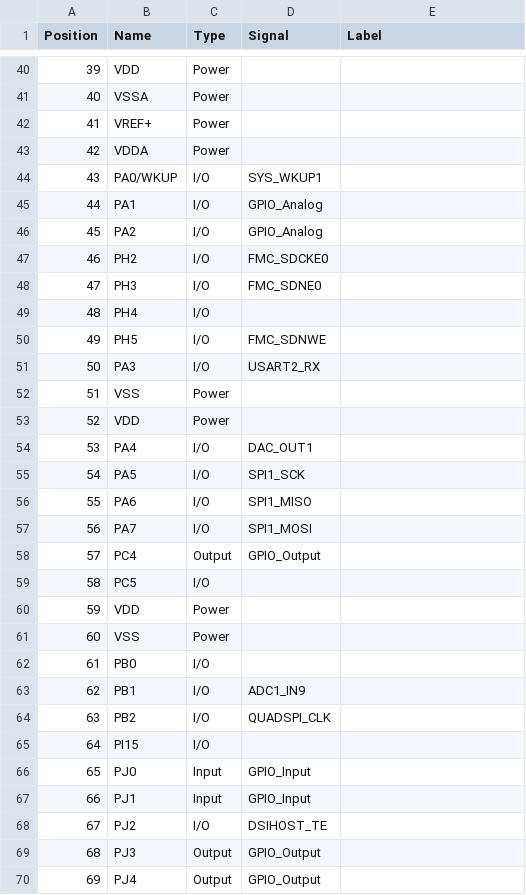
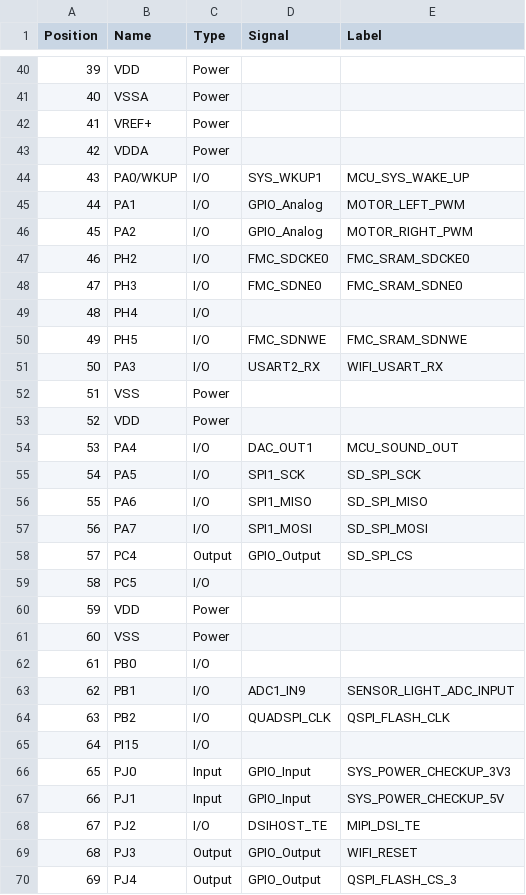
Before and after one commit to leka/LekaOS, a CSV file: targets/TARGET_LEKA_V1.0_DEV/docs/Leka-MCU_Pins-v1.0.0-generated.csv, drawn as a sheet; only a part is shown, gaps mark what is left out; the diff covers the shown part only.

Commit message:
Fix missing labels in ioc file

```diff
--- a/targets/TARGET_LEKA_V1.0_DEV/docs/Leka-MCU_Pins-v1.0.0-generated.csv
+++ b/targets/TARGET_LEKA_V1.0_DEV/docs/Leka-MCU_Pins-v1.0.0-generated.csv
@@ -43,17 +43,17 @@
 "42","VDDA","Power","",""
-"43","PA0/WKUP","I/O","SYS_WKUP1",""
-"44","PA1","I/O","GPIO_Analog",""
-"45","PA2","I/O","GPIO_Analog",""
-"46","PH2","I/O","FMC_SDCKE0",""
-"47","PH3","I/O","FMC_SDNE0",""
+"43","PA0/WKUP","I/O","SYS_WKUP1","MCU_SYS_WAKE_UP"
+"44","PA1","I/O","GPIO_Analog","MOTOR_LEFT_PWM"
+"45","PA2","I/O","GPIO_Analog","MOTOR_RIGHT_PWM"
+"46","PH2","I/O","FMC_SDCKE0","FMC_SRAM_SDCKE0"
+"47","PH3","I/O","FMC_SDNE0","FMC_SRAM_SDNE0"
 "48","PH4","I/O","",""
-"49","PH5","I/O","FMC_SDNWE",""
-"50","PA3","I/O","USART2_RX",""
+"49","PH5","I/O","FMC_SDNWE","FMC_SRAM_SDNWE"
+"50","PA3","I/O","USART2_RX","WIFI_USART_RX"
 "51","VSS","Power","",""
 "52","VDD","Power","",""
-"53","PA4","I/O","DAC_OUT1",""
-"54","PA5","I/O","SPI1_SCK",""
-"55","PA6","I/O","SPI1_MISO",""
-"56","PA7","I/O","SPI1_MOSI",""
-"57","PC4","Output","GPIO_Output",""
+"53","PA4","I/O","DAC_OUT1","MCU_SOUND_OUT"
+"54","PA5","I/O","SPI1_SCK","SD_SPI_SCK"
+"55","PA6","I/O","SPI1_MISO","SD_SPI_MISO"
+"56","PA7","I/O","SPI1_MOSI","SD_SPI_MOSI"
+"57","PC4","Output","GPIO_Output","SD_SPI_CS"
 "58","PC5","I/O","",""
@@ -62,9 +62,9 @@
 "61","PB0","I/O","",""
-"62","PB1","I/O","ADC1_IN9",""
-"63","PB2","I/O","QUADSPI_CLK",""
+"62","PB1","I/O","ADC1_IN9","SENSOR_LIGHT_ADC_INPUT"
+"63","PB2","I/O","QUADSPI_CLK","QSPI_FLASH_CLK"
 "64","PI15","I/O","",""
-"65","PJ0","Input","GPIO_Input",""
-"66","PJ1","Input","GPIO_Input",""
-"67","PJ2","I/O","DSIHOST_TE",""
-"68","PJ3","Output","GPIO_Output",""
-"69","PJ4","Output","GPIO_Output",""
+"65","PJ0","Input","GPIO_Input","SYS_POWER_CHECKUP_3V3"
+"66","PJ1","Input","GPIO_Input","SYS_POWER_CHECKUP_5V"
+"67","PJ2","I/O","DSIHOST_TE","MIPI_DSI_TE"
+"68","PJ3","Output","GPIO_Output","WIFI_RESET"
+"69","PJ4","Output","GPIO_Output","QSPI_FLASH_CS_3"
```
Also changed, not shown: 106 edited cells elsewhere in this file, targets/TARGET_LEKA_V1.0_DEV/docs/Leka-MCU_Pins-v1.0.0-reference.csv, 1 other file.
